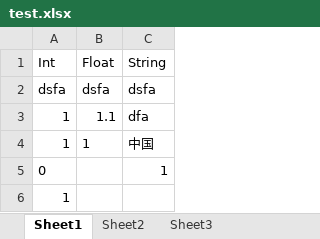
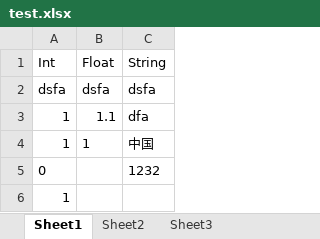
Before and after one commit to huangbenyu/myfirstgitproject, an Excel workbook: exceltotxt/Bin/data/test.xlsx, sheet Sheet1, drawn as a sheet; values as stored, in another font and other column widths than the file's, no borders; the diff names each change by its address in the sheet, - before the commit and + after, or states it on an @@ line.

```diff
--- a/exceltotxt/Bin/data/test.xlsx (sheet Sheet1)
+++ b/exceltotxt/Bin/data/test.xlsx (sheet Sheet1)
-C5 (String): 1
+C5 (String): 1232
```
Also changed, not shown: sheet Sheet2, 2 other files.
